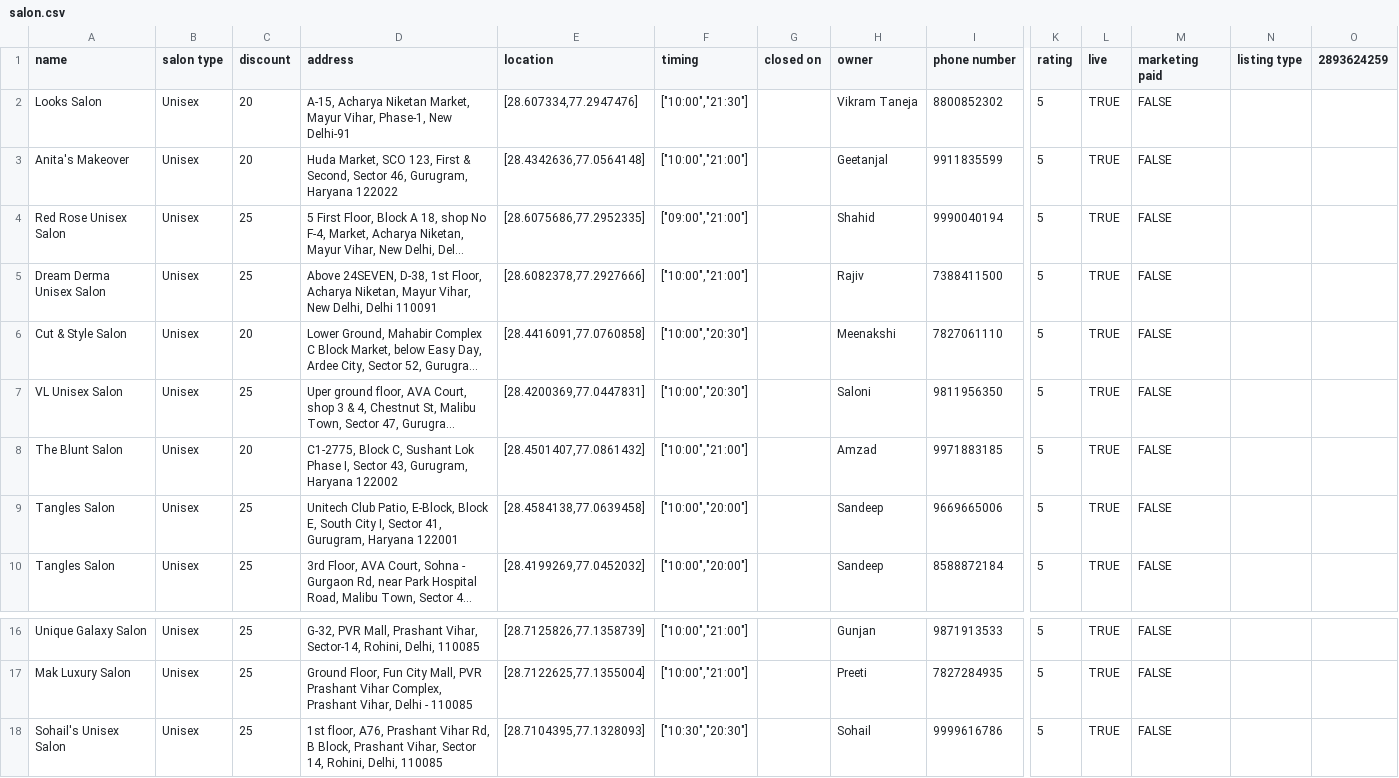
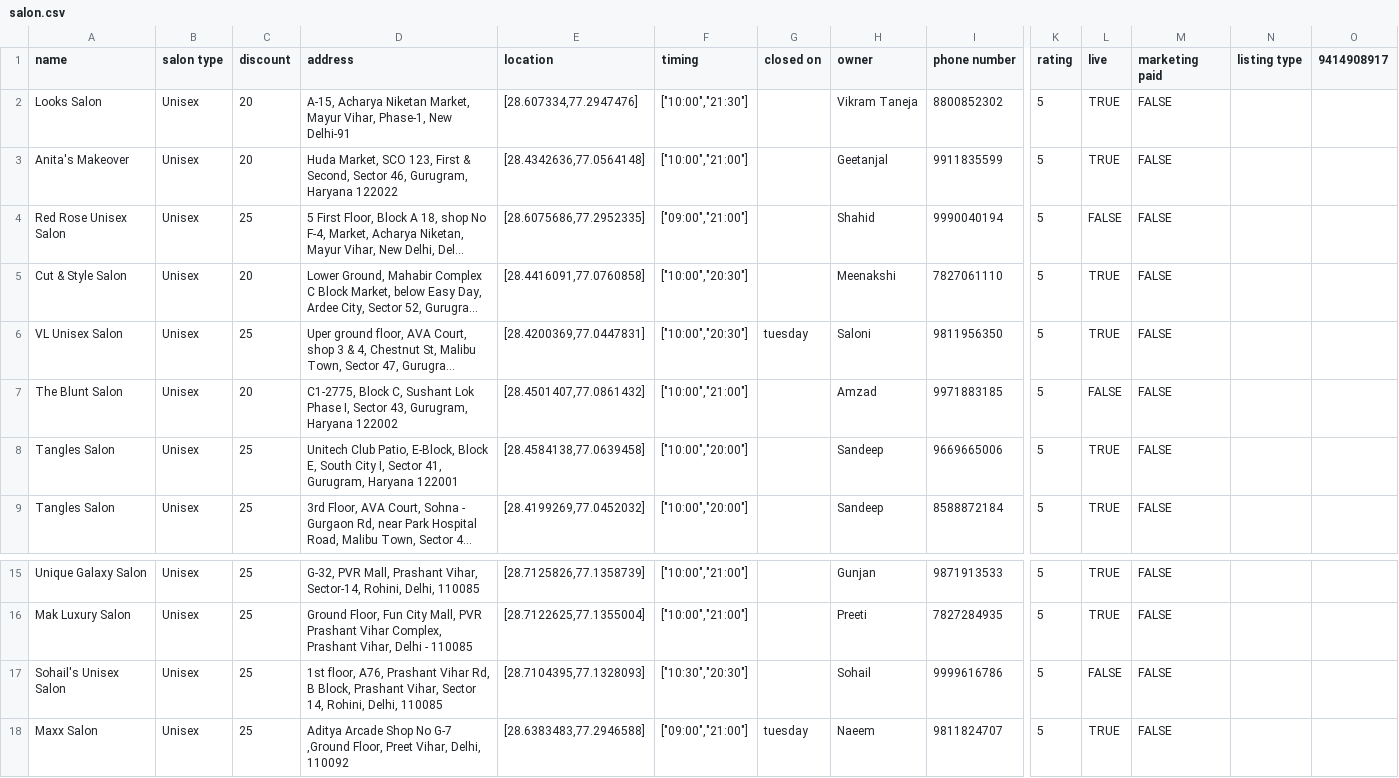
Before and after one commit to naai-repo/Naai-Automation, a CSV file: salon.csv, drawn as a sheet; only a part is shown, gaps mark what is left out; long unchanged cells end in …; removed rows and columns are numbered as before the commit, all else as after; rows hold the shown columns only; the diff names each change by its address in the sheet, - before the commit and + after, or states it on an @@ line.

Commit message:
updates adds salon data function

```diff
--- a/salon.csv
+++ b/salon.csv
-O1: 2893624259
+O1: 9414908917
-L4 (live): TRUE
+L4 (live): FALSE
-row 5: Dream Derma Unisex Salon | Unisex | 25 | Above 24SEVEN, D-38, 1st Floor, Acharya Niketan, Mayur Vihar, New Delhi, Delhi 110091 | [28.6082378,77.2927666] | ["10:00","21:00"] |  | Rajiv | 7388411500 | 5 | TRUE | FALSE
-G6 (closed on): (empty)
+G6 (closed on): tuesday
-L7 (live): TRUE
+L7 (live): FALSE
-L17 (live): TRUE
+L17 (live): FALSE
+row 18: Maxx Salon | Unisex | 25 | Aditya Arcade Shop No G-7 ,Ground Floor, Preet Vihar, Delhi, 110092 | [28.6383483,77.2946588] | ["09:00","21:00"] | tuesday | Naeem | 9811824707 | 5 | TRUE | FALSE
```
Also changed, not shown: 1 other file.
